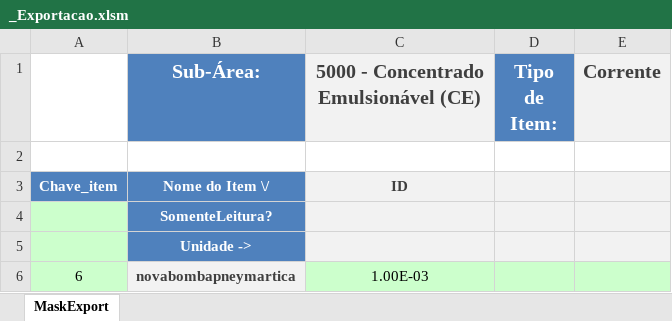
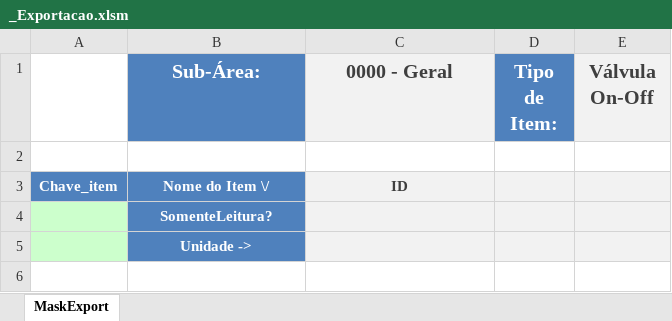
Before and after one commit to rranelli/cpnmv1, an Excel workbook: _Source/_Exportacao.xlsm, sheet MaskExport, drawn as a sheet; values as stored, in another font and other column widths than the file's, no borders; the diff names each change by its address in the sheet, - before the commit and + after, or states it on an @@ line.

```diff
--- a/_Source/_Exportacao.xlsm (sheet MaskExport)
+++ b/_Source/_Exportacao.xlsm (sheet MaskExport)
-C1: 5000 - Concentrado Emulsionável (CE)
+C1: 0000 - Geral
-E1: Corrente
+E1: Válvula On-Off
-row 6: 6 | novabombapneymartica | 1.00E-03
```
Also changed, not shown: 11 other files.
